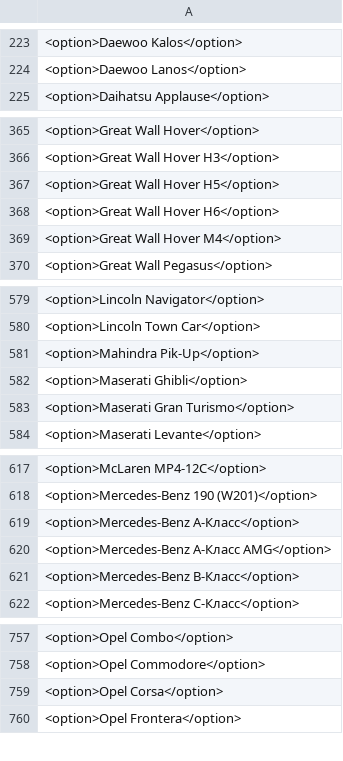
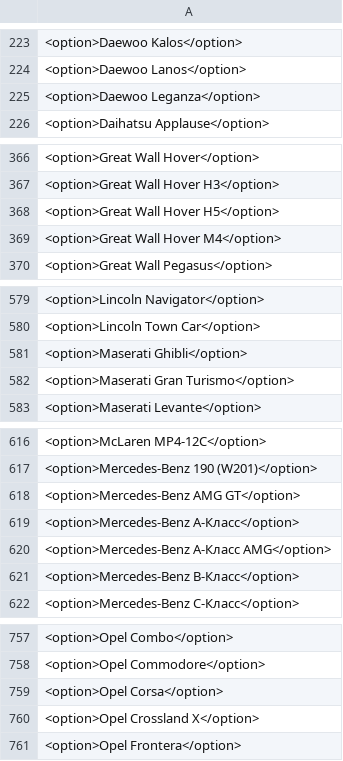
Before and after one commit to LianaKhazaliya/Int, a CSV file: brands.csv, drawn as a sheet; only a part is shown, gaps mark what is left out; removed rows and columns are numbered as before the commit, all else as after; the diff covers the shown part only; the diff names each change by its address in the sheet, - before the commit and + after, or states it on an @@ line.

```diff
--- a/brands.csv
+++ b/brands.csv
+row 225: <option>Daewoo Leganza</option>
-row 368: <option>Great Wall Hover H6</option>
-row 581: <option>Mahindra Pik-Up</option>
+row 618: <option>Mercedes-Benz AMG GT</option>
+row 760: <option>Opel Crossland X</option>
```
Also changed, not shown: 2 added rows and 3 removed rows elsewhere in this file, DATA_F3.csv, 2 other files.
